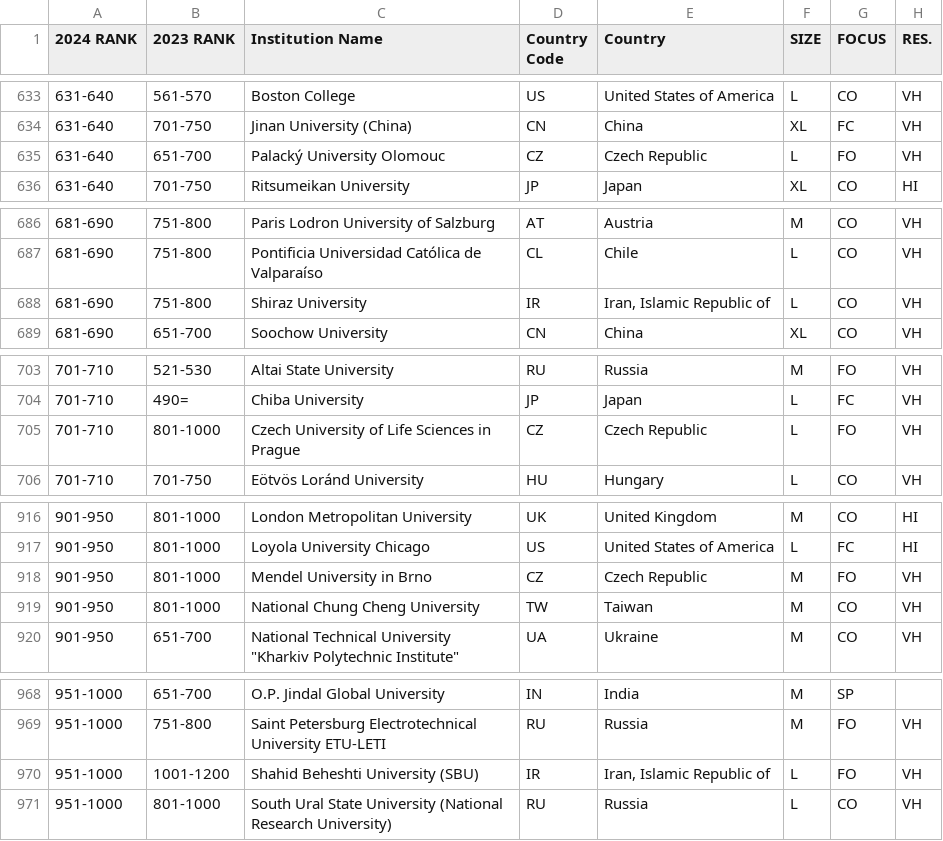
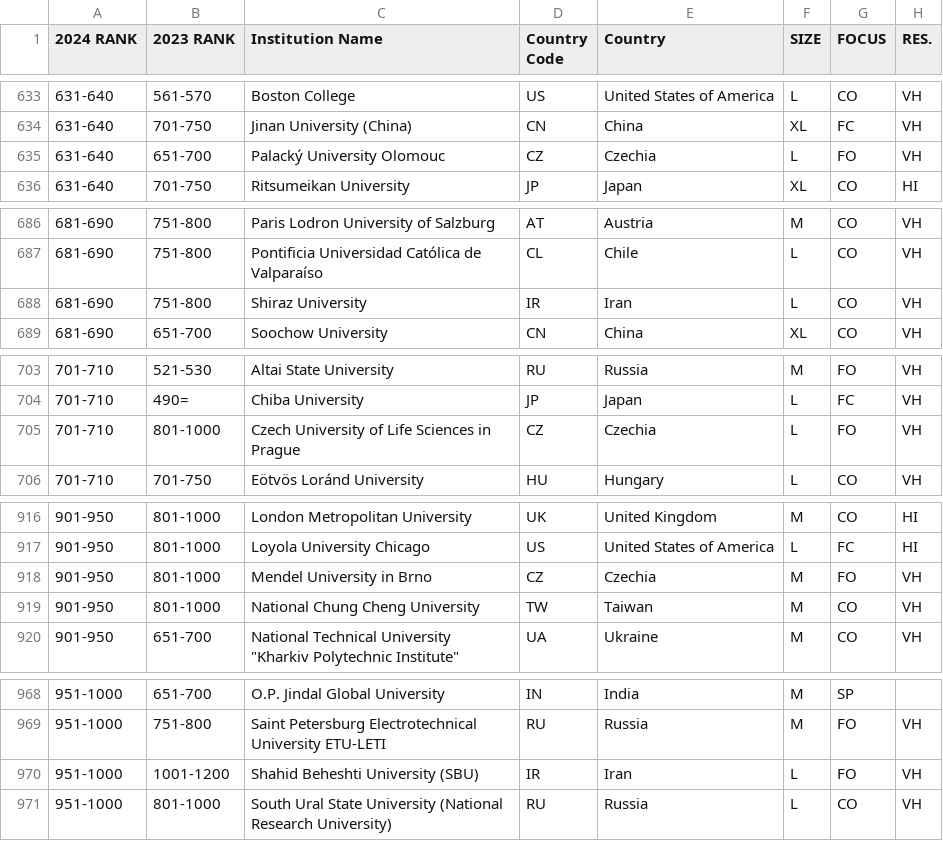
Before and after one commit to Xyangh/3179a2, a CSV file: ass2/data/2024_QSWorld_University_Rankings_top1000.csv, drawn as a sheet; only a part is shown, gaps mark what is left out; the diff covers the shown part only; the diff names each change by its address in the sheet, - before the commit and + after, or states it on an @@ line.

```diff
--- a/ass2/data/2024_QSWorld_University_Rankings_top1000.csv
+++ b/ass2/data/2024_QSWorld_University_Rankings_top1000.csv
-E635 (Country): Czech Republic
+E635 (Country): Czechia
-E688 (Country): Iran, Islamic Republic of
+E688 (Country): Iran
-E705 (Country): Czech Republic
+E705 (Country): Czechia
-E918 (Country): Czech Republic
+E918 (Country): Czechia
-E970 (Country): Iran, Islamic Republic of
+E970 (Country): Iran
```
Also changed, not shown: 11 edited cells elsewhere in this file.
